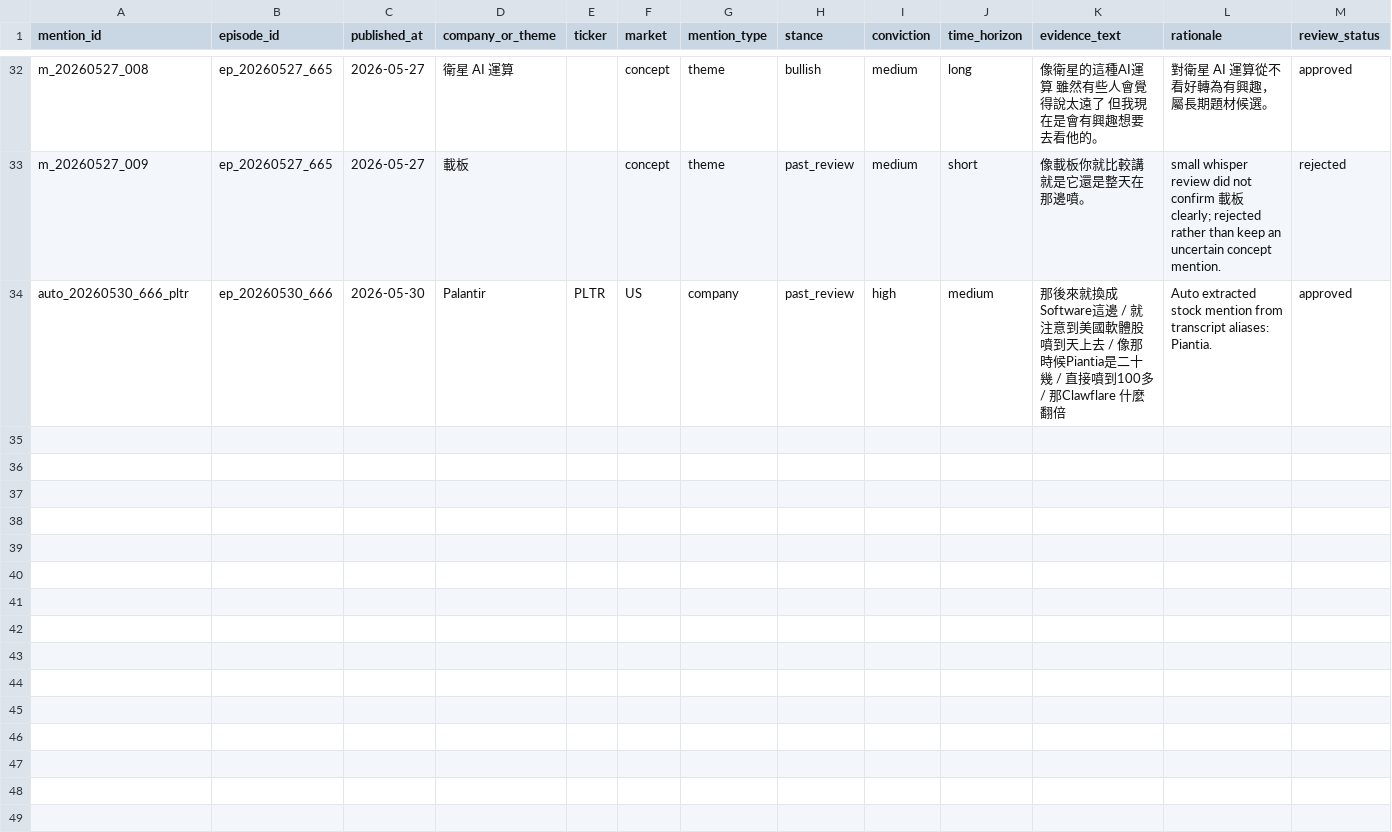
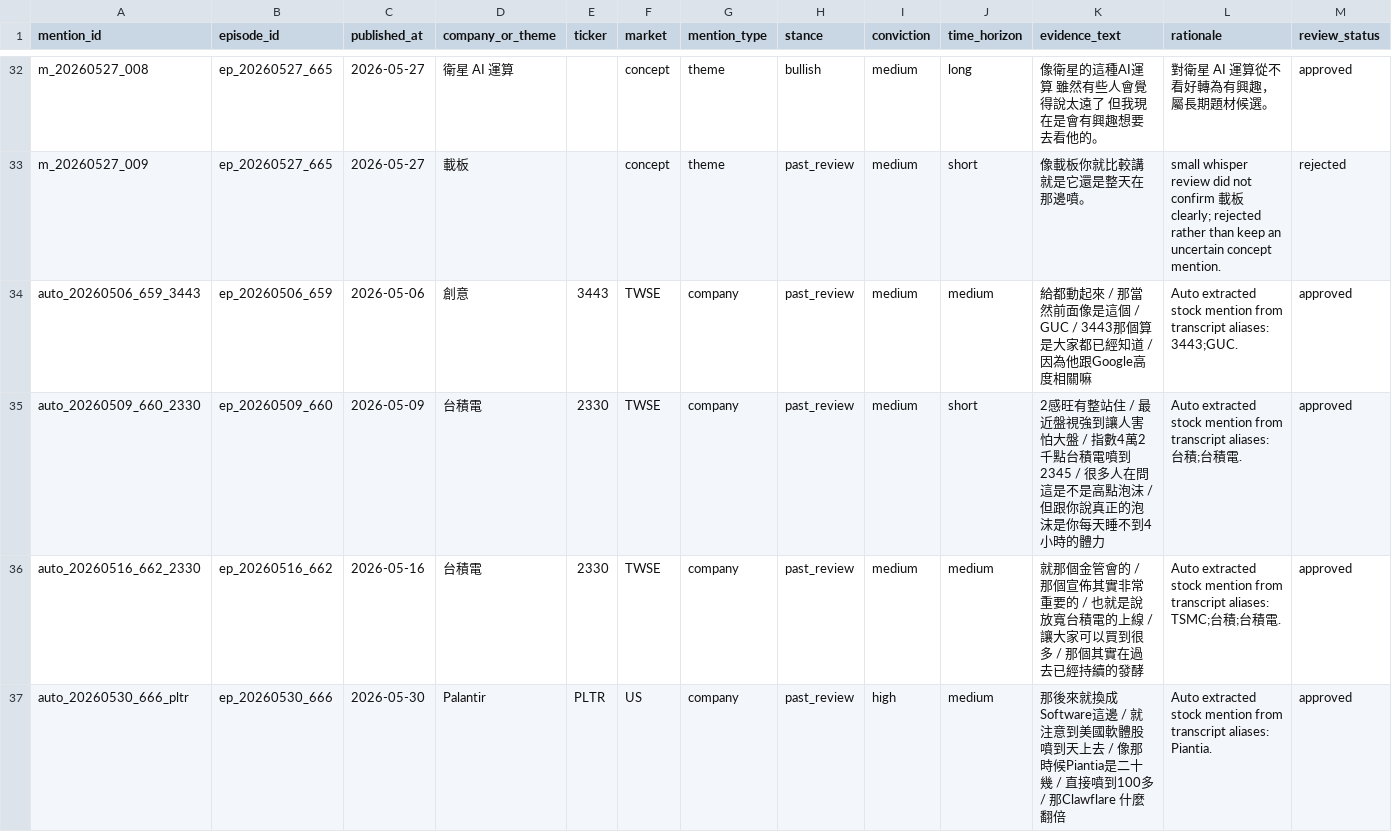
Before and after one commit to ChingYa0415/gooaye-tracker, a CSV file: data/processed/mentions.csv, drawn as a sheet; only a part is shown, gaps mark what is left out; rows hold the shown columns only; the diff covers the shown part only; the diff names each change by its address in the sheet, - before the commit and + after, or states it on an @@ line.

```diff
--- a/data/processed/mentions.csv
+++ b/data/processed/mentions.csv
+row 34: auto_20260506_659_3443 | ep_20260506_659 | 2026-05-06 | 創意 | 3443 | TWSE | company | past_review | medium | medium | 給都動起來 / 那當然前面像是這個 / GUC / 3443那個算是大家都已經知道 / 因為他跟Google高度相關嘛 | Auto extracted stock mention from transcript aliases: 3443;GUC. | approved
+row 35: auto_20260509_660_2330 | ep_20260509_660 | 2026-05-09 | 台積電 | 2330 | TWSE | company | past_review | medium | short | 2感旺有整站住 / 最近盤視強到讓人害怕大盤 / 指數4萬2千點台積電噴到2345 / 很多人在問這是不是高點泡沫 / 但跟你說真正的泡沫是你每天睡不到4小時的體力 | Auto extracted stock mention from transcript aliases: 台積;台積電. | approved
+row 36: auto_20260516_662_2330 | ep_20260516_662 | 2026-05-16 | 台積電 | 2330 | TWSE | company | past_review | medium | medium | 就那個金管會的 / 那個宣佈其實非常重要的 / 也就是說放寬台積電的上線 / 讓大家可以買到很多 / 那個其實在過去已經持續的發酵 | Auto extracted stock mention from transcript aliases: TSMC;台積;台積電. | approved
```
Also changed, not shown: 3 added rows elsewhere in this file, data/processed/audio_downloads.csv, data/processed/mention_returns.csv, 34 other files.
